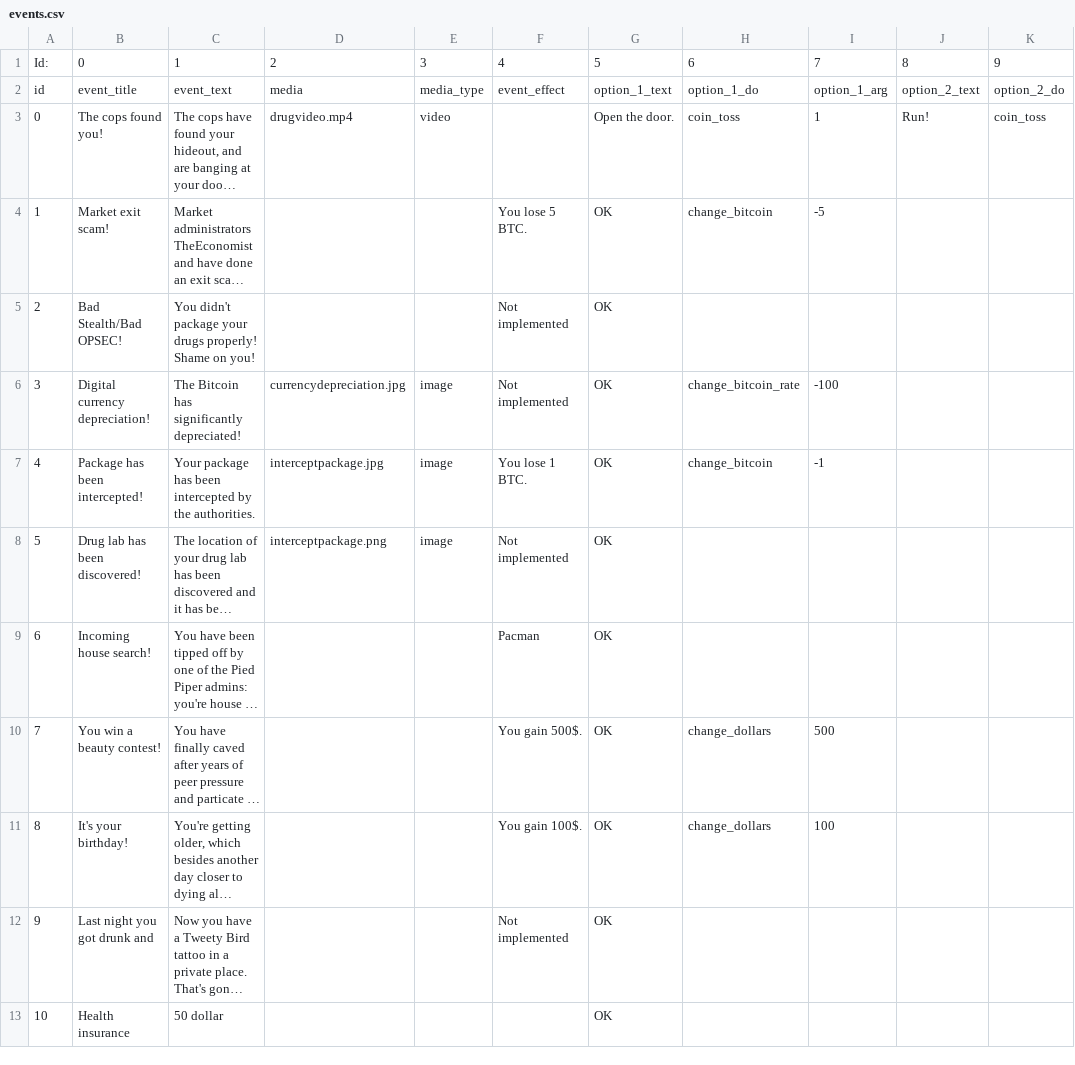
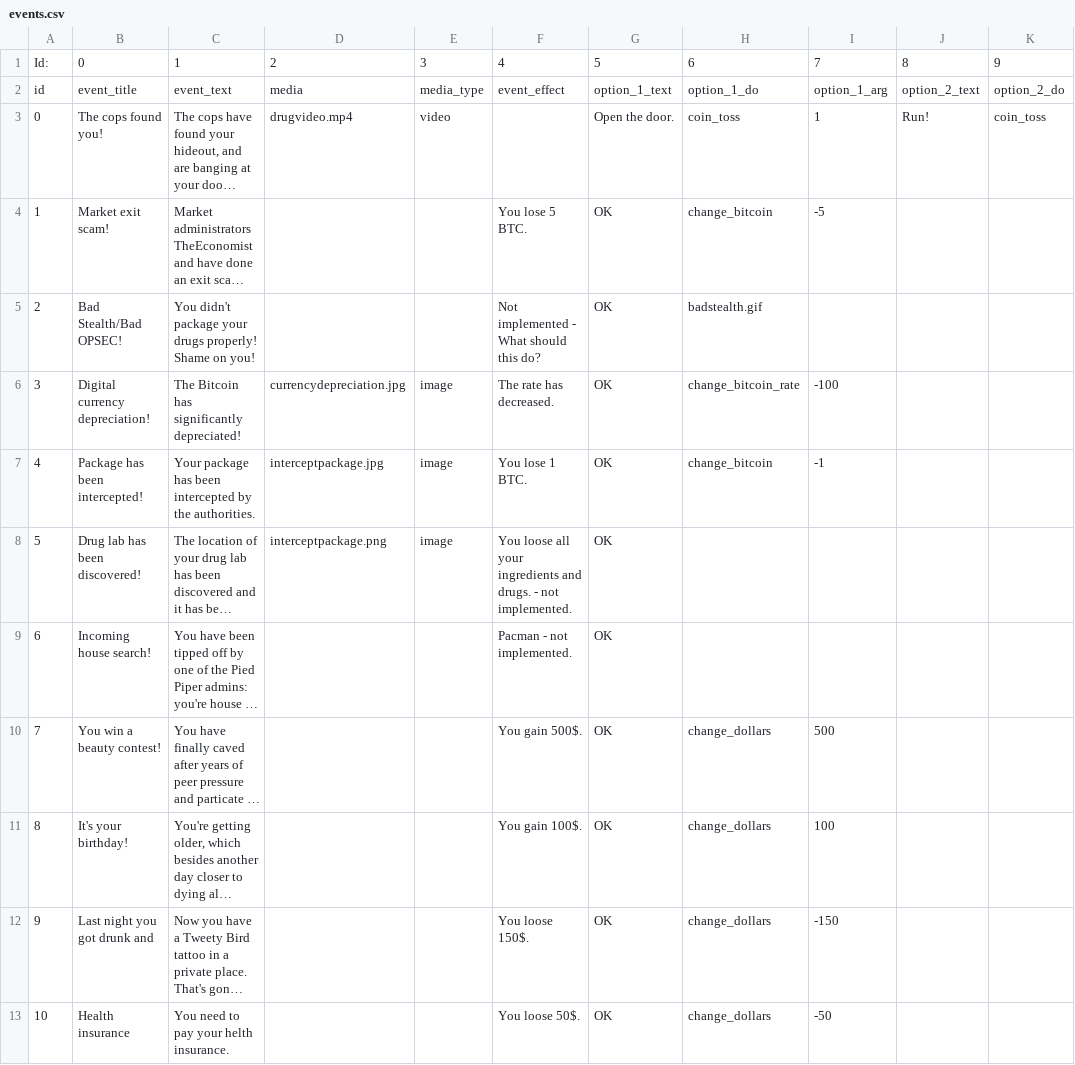
Before and after one commit to JSSotola/WDMG, a CSV file: events.csv, drawn as a sheet; only a part is shown; long unchanged cells end in …; the diff names each change by its address in the sheet, - before the commit and + after, or states it on an @@ line.

Commit message:
Further work on events.

```diff
--- a/events.csv
+++ b/events.csv
-F5: Not implemented
+F5: Not implemented - What should this do?
-H5: (empty)
+H5: badstealth.gif
-F6: Not implemented
+F6: The rate has decreased.
-F8: Not implemented
+F8: You loose all your ingredients and drugs. - not implemented.
-F9: Pacman
+F9: Pacman - not implemented.
-F12: Not implemented
+F12: You loose 150$.
-H12:H13: (empty)
+H12:H13: change_dollars
-I12: (empty)
+I12: -150
-C13: 50 dollar
+C13: You need to pay your helth insurance.
-F13: (empty)
+F13: You loose 50$.
-I13: (empty)
+I13: -50
```
